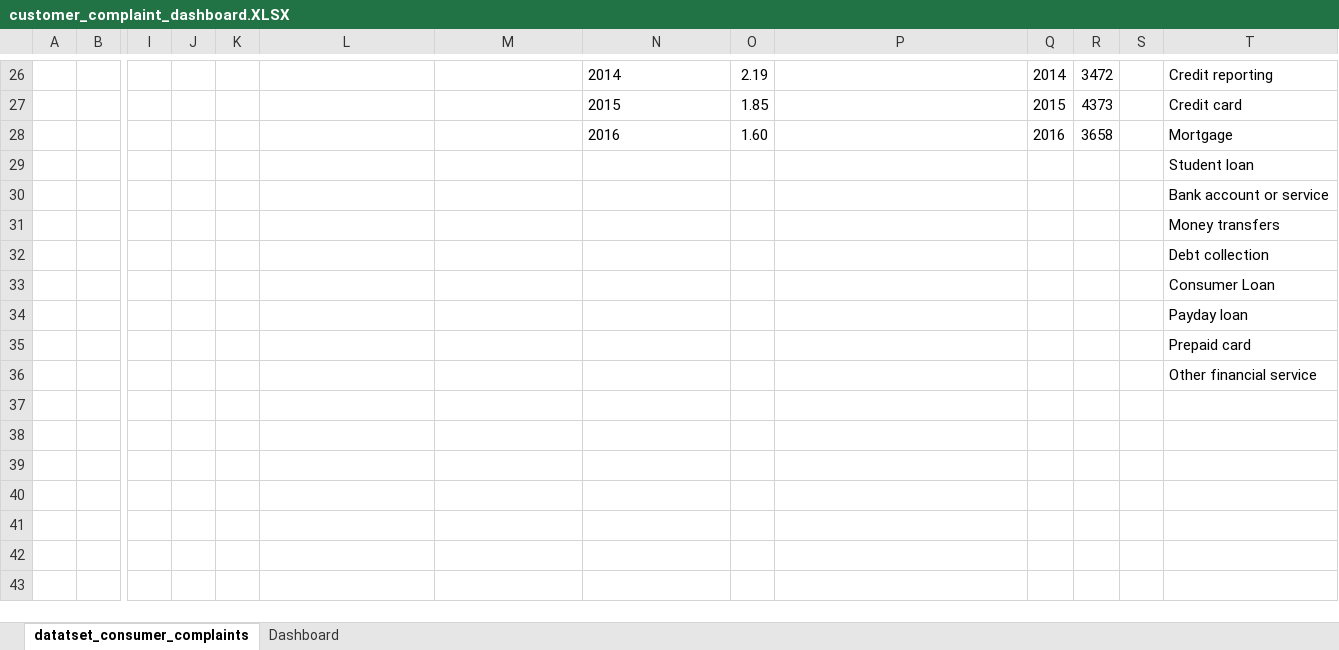
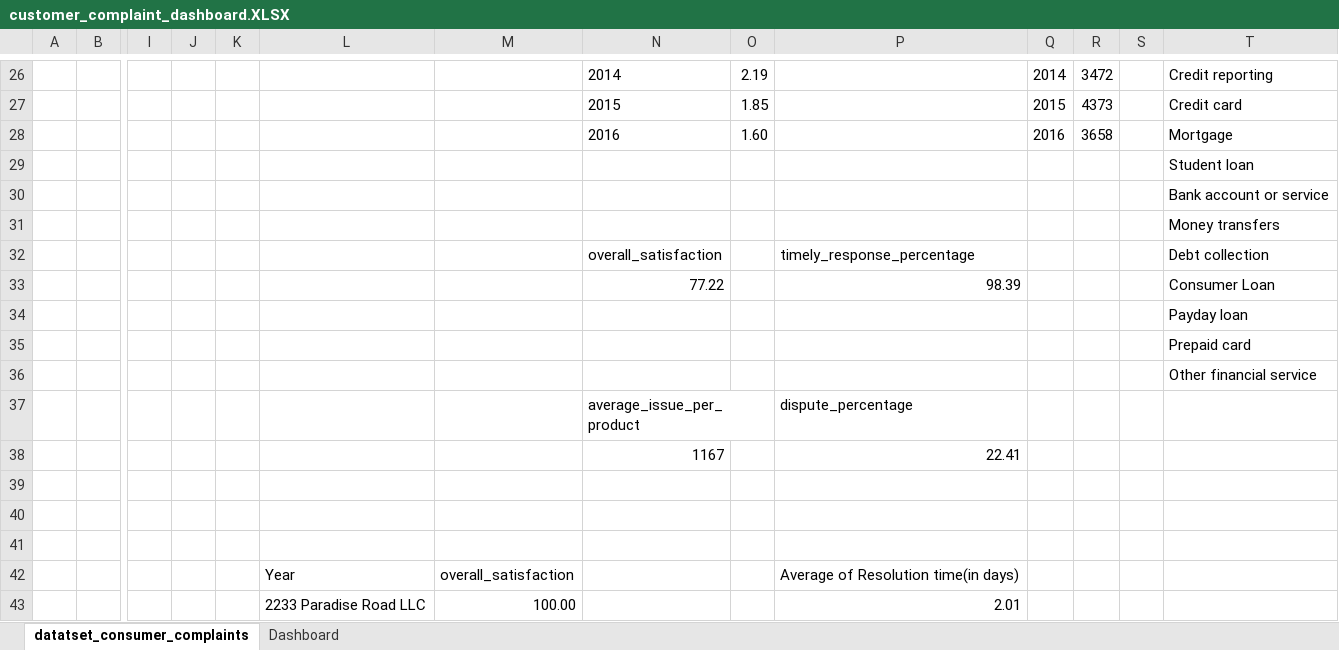
Before and after one commit to amanat-mahmud/Customer_Complaint_Analysis, an Excel workbook: customer_complaint_dashboard.XLSX, sheet datatset_consumer_complaints, drawn as a sheet; only a part is shown, gaps mark what is left out; values as stored, in another font and other column widths than the file's, no borders; conditional formats not drawn; rows hold the shown columns only; the diff names each change by its address in the sheet, - before the commit and + after, or states it on an @@ line.

Commit message:
added some kpi

```diff
--- a/customer_complaint_dashboard.XLSX (sheet datatset_consumer_complaints)
+++ b/customer_complaint_dashboard.XLSX (sheet datatset_consumer_complaints)
-N32: (empty)
+N32: overall_satisfaction
-P32: (empty)
+P32: timely_response_percentage
-N33: (empty)
+N33: 77.22
-P33: (empty)
+P33: 98.39
+row 37:  |  |  |  |  |  |  | average_issue_per_product |  | dispute_percentage
+row 38:  |  |  |  |  |  |  | 1167 |  | 22.41
+row 39: (empty)
+row 40: (empty)
+row 41: (empty)
+row 42:  |  |  |  |  | Year | overall_satisfaction |  |  | Average of Resolution time(in days)
+row 43:  |  |  |  |  | 2233 Paradise Road LLC | 100.00 |  |  | 2.01
```
Also changed, not shown: charts or pictures.
